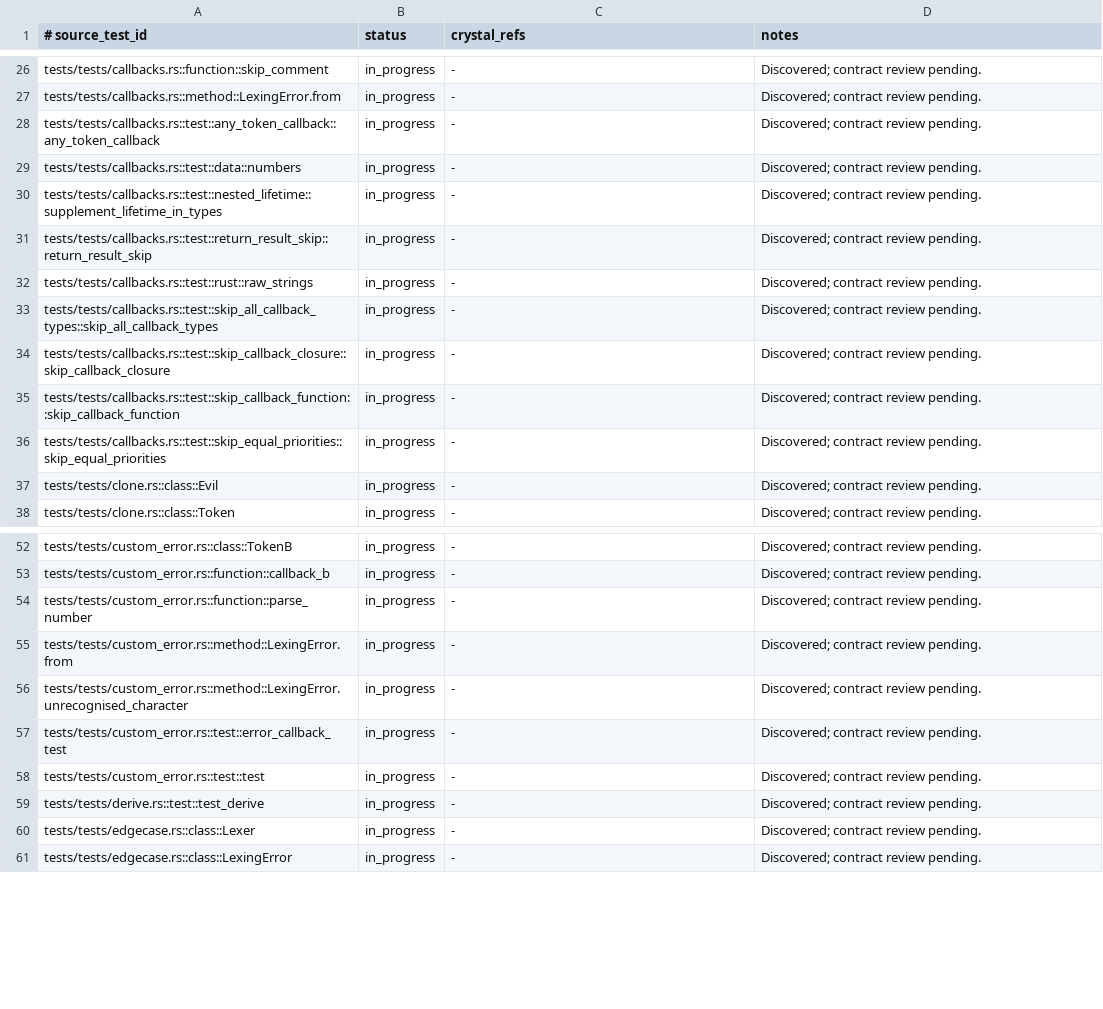
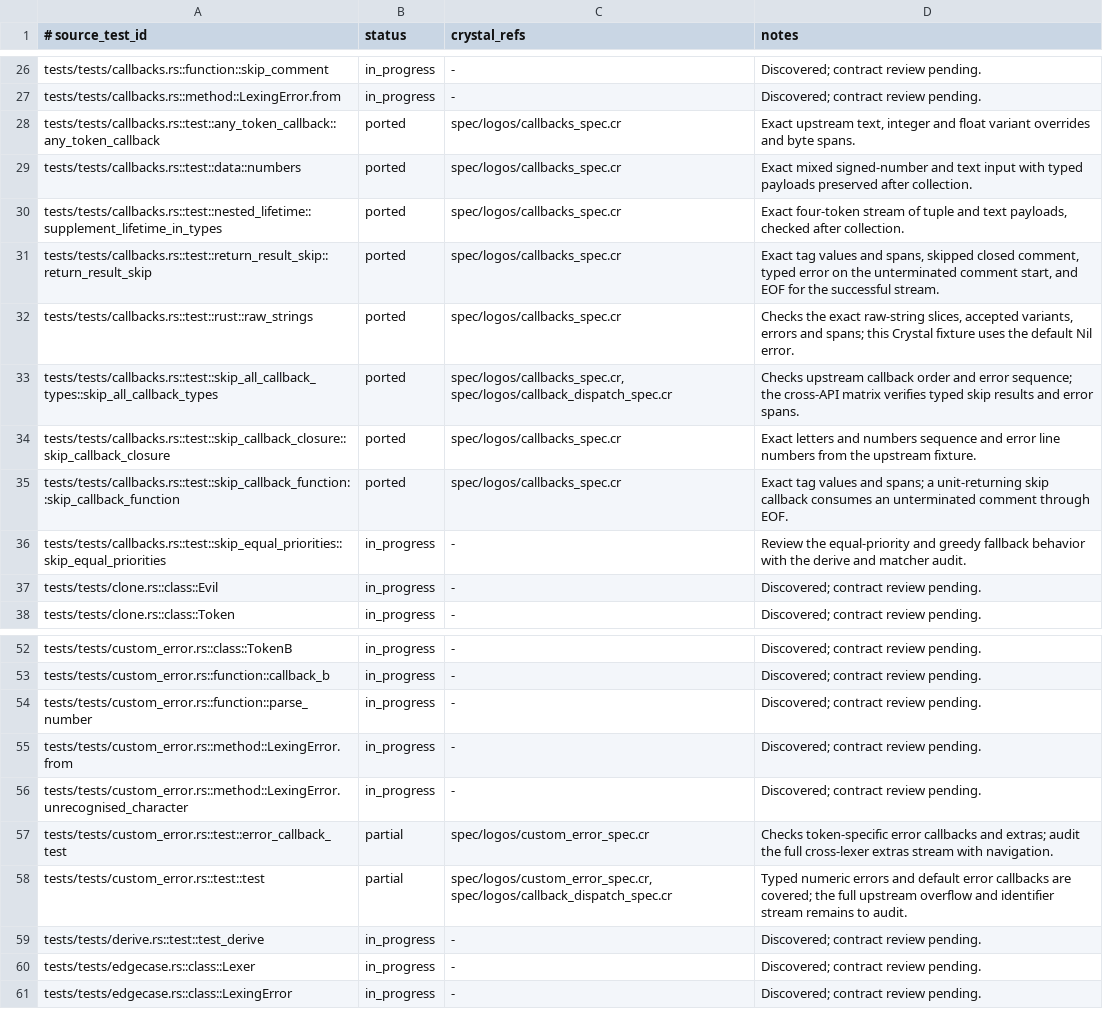
Before and after one commit to dsisnero/logos, a TSV file: plans/inventory/rust_test_parity.tsv, drawn as a sheet; only a part is shown, gaps mark what is left out.

```diff
--- a/plans/inventory/rust_test_parity.tsv
+++ b/plans/inventory/rust_test_parity.tsv
@@ -27,11 +27,11 @@ tests/tests/callbacks.rs::function::skip_comment	in_progress	-	Discovered; contr
 tests/tests/callbacks.rs::method::LexingError.from	in_progress	-	Discovered; contract review pending.
-tests/tests/callbacks.rs::test::any_token_callback::any_token_callback	in_progress	-	Discovered; contract review pending.
-tests/tests/callbacks.rs::test::data::numbers	in_progress	-	Discovered; contract review pending.
-tests/tests/callbacks.rs::test::nested_lifetime::supplement_lifetime_in_types	in_progress	-	Discovered; contract review pending.
-tests/tests/callbacks.rs::test::return_result_skip::return_result_skip	in_progress	-	Discovered; contract review pending.
-tests/tests/callbacks.rs::test::rust::raw_strings	in_progress	-	Discovered; contract review pending.
-tests/tests/callbacks.rs::test::skip_all_callback_types::skip_all_callback_types	in_progress	-	Discovered; contract review pending.
-tests/tests/callbacks.rs::test::skip_callback_closure::skip_callback_closure	in_progress	-	Discovered; contract review pending.
-tests/tests/callbacks.rs::test::skip_callback_function::skip_callback_function	in_progress	-	Discovered; contract review pending.
-tests/tests/callbacks.rs::test::skip_equal_priorities::skip_equal_priorities	in_progress	-	Discovered; contract review pending.
+tests/tests/callbacks.rs::test::any_token_callback::any_token_callback	ported	spec/logos/callbacks_spec.cr	Exact upstream text, integer and float variant overrides and byte spans.
+tests/tests/callbacks.rs::test::data::numbers	ported	spec/logos/callbacks_spec.cr	Exact mixed signed-number and text input with typed payloads preserved after collection.
+tests/tests/callbacks.rs::test::nested_lifetime::supplement_lifetime_in_types	ported	spec/logos/callbacks_spec.cr	Exact four-token stream of tuple and text payloads, checked after collection.
+tests/tests/callbacks.rs::test::return_result_skip::return_result_skip	ported	spec/logos/callbacks_spec.cr	Exact tag values and spans, skipped closed comment, typed error on the unterminated comment start, and EOF for the successful stream.
+tests/tests/callbacks.rs::test::rust::raw_strings	ported	spec/logos/callbacks_spec.cr	Checks the exact raw-string slices, accepted variants, errors and spans; this Crystal fixture uses the default Nil error.
+tests/tests/callbacks.rs::test::skip_all_callback_types::skip_all_callback_types	ported	spec/logos/callbacks_spec.cr, spec/logos/callback_dispatch_spec.cr	Checks upstream callback order and error sequence; the cross-API matrix verifies typed skip results and error spans.
+tests/tests/callbacks.rs::test::skip_callback_closure::skip_callback_closure	ported	spec/logos/callbacks_spec.cr	Exact letters and numbers sequence and error line numbers from the upstream fixture.
+tests/tests/callbacks.rs::test::skip_callback_function::skip_callback_function	ported	spec/logos/callbacks_spec.cr	Exact tag values and spans; a unit-returning skip callback consumes an unterminated comment through EOF.
+tests/tests/callbacks.rs::test::skip_equal_priorities::skip_equal_priorities	in_progress	-	Review the equal-priority and greedy fallback behavior with the derive and matcher audit.
 tests/tests/clone.rs::class::Evil	in_progress	-	Discovered; contract review pending.
@@ -56,4 +56,4 @@ tests/tests/custom_error.rs::method::LexingError.from	in_progress	-	Discovered;
 tests/tests/custom_error.rs::method::LexingError.unrecognised_character	in_progress	-	Discovered; contract review pending.
-tests/tests/custom_error.rs::test::error_callback_test	in_progress	-	Discovered; contract review pending.
-tests/tests/custom_error.rs::test::test	in_progress	-	Discovered; contract review pending.
+tests/tests/custom_error.rs::test::error_callback_test	partial	spec/logos/custom_error_spec.cr	Checks token-specific error callbacks and extras; audit the full cross-lexer extras stream with navigation.
+tests/tests/custom_error.rs::test::test	partial	spec/logos/custom_error_spec.cr, spec/logos/callback_dispatch_spec.cr	Typed numeric errors and default error callbacks are covered; the full upstream overflow and identifier stream remains to audit.
 tests/tests/derive.rs::test::test_derive	in_progress	-	Discovered; contract review pending.
```
Also changed, not shown: plans/inventory/rust_port_inventory.tsv, plans/inventory/rust_source_parity.tsv, 8 other files.
